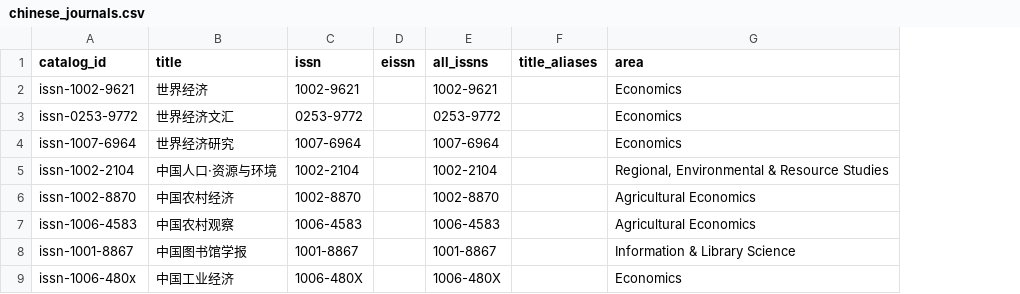
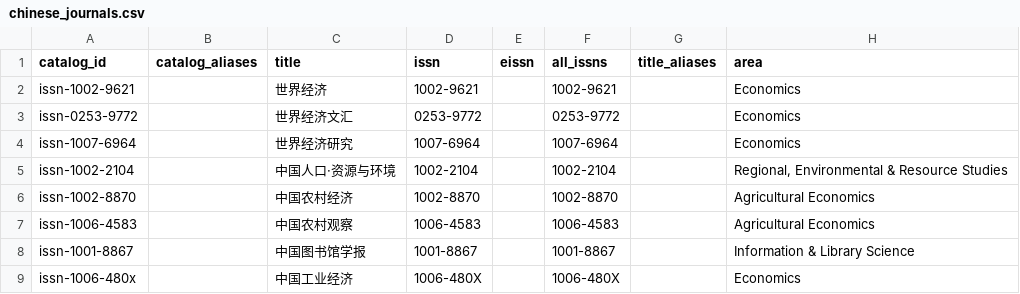
Before and after one commit to QianFuv/LitRadar, a CSV file: data/meta/chinese_journals.csv, drawn as a sheet; only a part is shown; the diff names each change by its address in the sheet, - before the commit and + after, or states it on an @@ line.

```diff
--- a/data/meta/chinese_journals.csv
+++ b/data/meta/chinese_journals.csv
+column B (catalog_aliases), empty
```
Also changed, not shown: data/meta/ccf_computer_journals.csv, data/meta/english_journals.csv, 10 other files.
